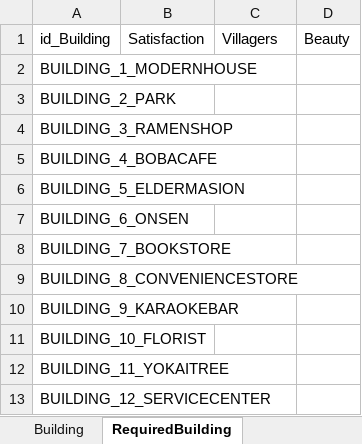
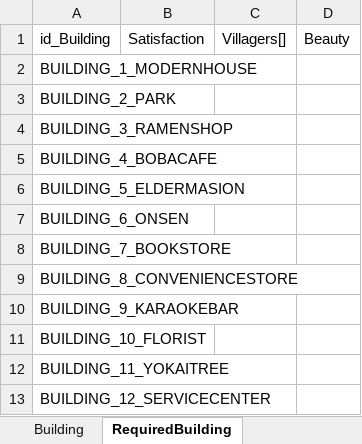
Before and after one commit to lampham1905/MinamiFrog, an Excel workbook: Minami/Tools Excel/SetData.xlsx, sheet RequiredBuilding, drawn as a sheet; values as stored, in another font and other column widths than the file's, no borders; the diff names each change by its address in the sheet, - before the commit and + after, or states it on an @@ line.

Commit message:
data

```diff
--- a/Minami/Tools Excel/SetData.xlsx (sheet RequiredBuilding)
+++ b/Minami/Tools Excel/SetData.xlsx (sheet RequiredBuilding)
-C1: Villagers
+C1: Villagers[]
```
Also changed, not shown: sheet BonusBuilding.
